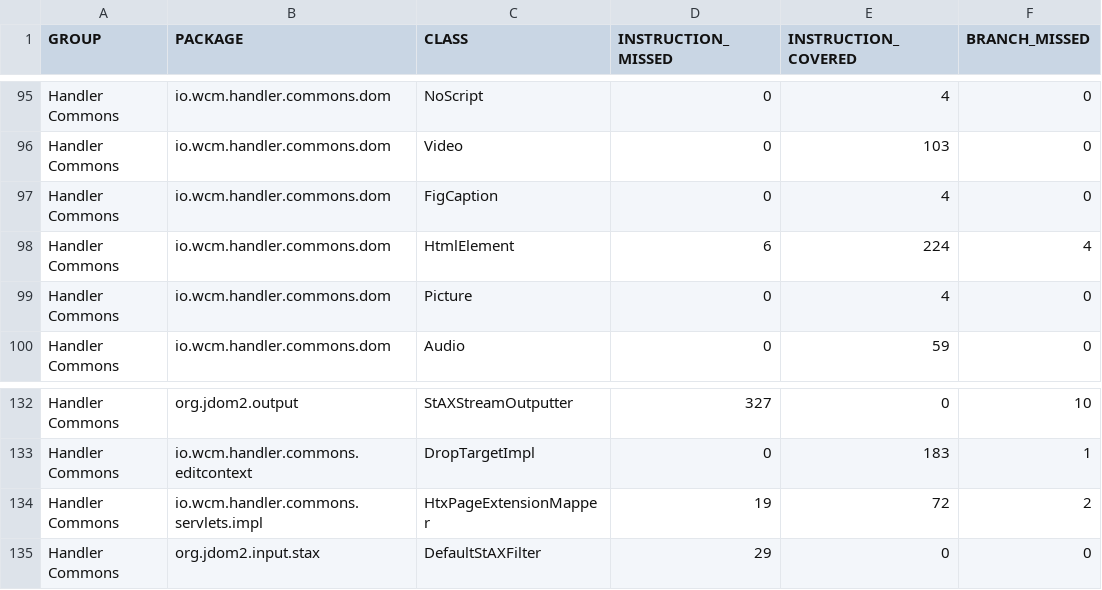
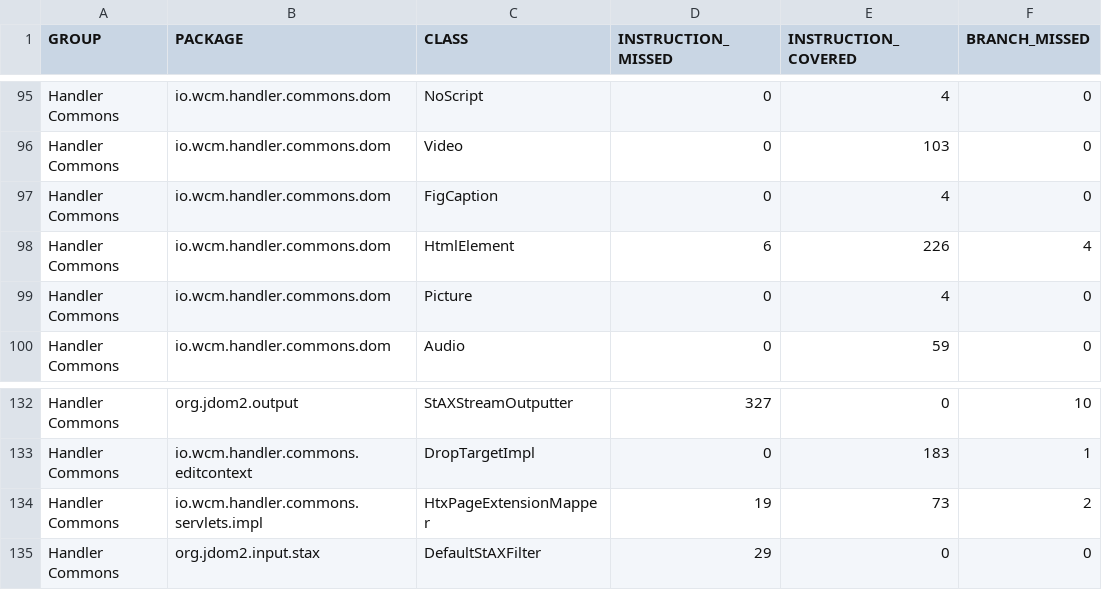
Before and after one commit to wcm-io/wcm-io.github.io, a CSV file: handler/commons/jacoco-unit/jacoco.csv, drawn as a sheet; only a part is shown, gaps mark what is left out; the diff names each change by its address in the sheet, - before the commit and + after, or states it on an @@ line.

Commit message:
Maven site: wcm-io/io.wcm.handler.commons

```diff
--- a/handler/commons/jacoco-unit/jacoco.csv
+++ b/handler/commons/jacoco-unit/jacoco.csv
-E98 (INSTRUCTION_COVERED): 224
+E98 (INSTRUCTION_COVERED): 226
-E134 (INSTRUCTION_COVERED): 72
+E134 (INSTRUCTION_COVERED): 73
```
Also changed, not shown: handler/commons/jacoco/jacoco.csv, 37 other files.
